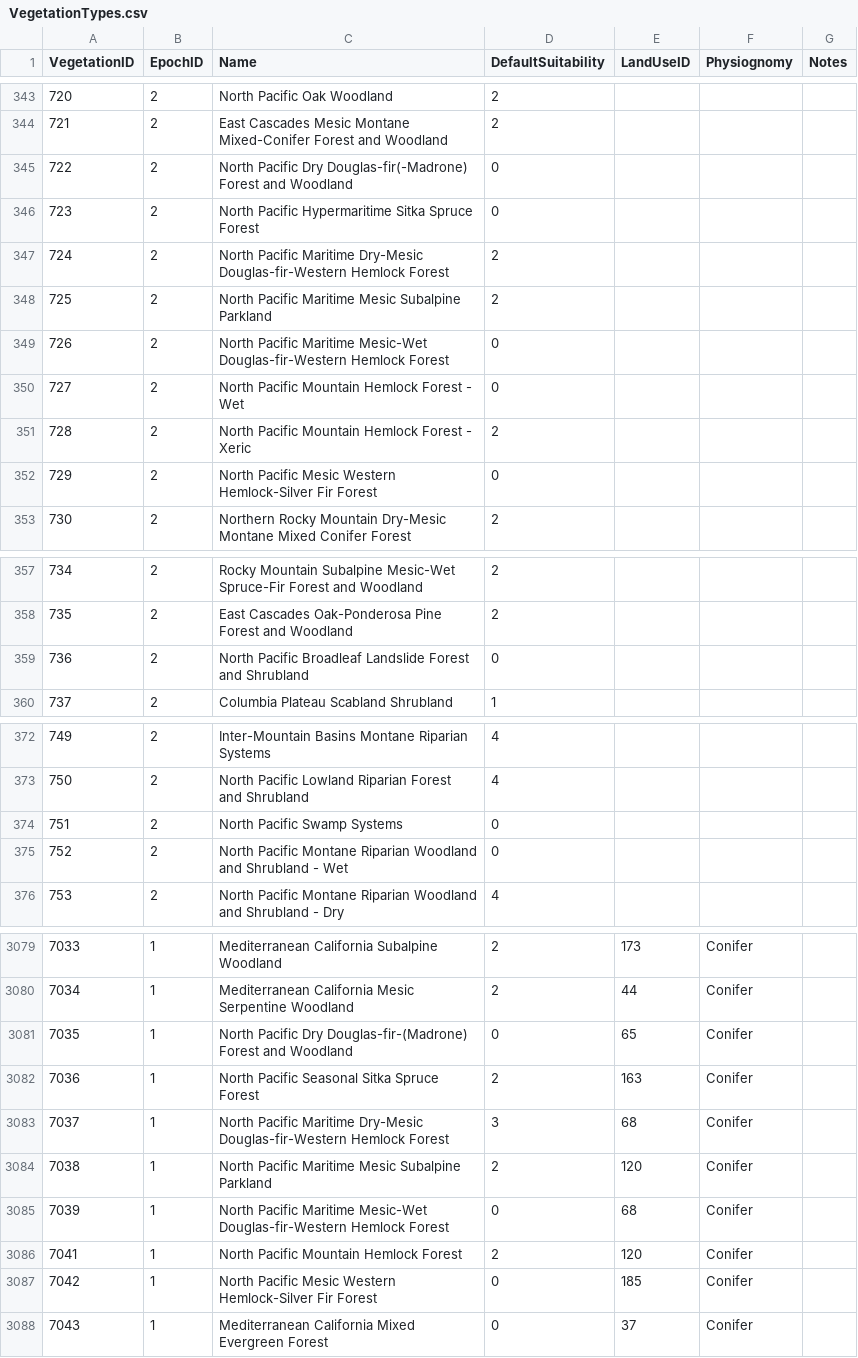
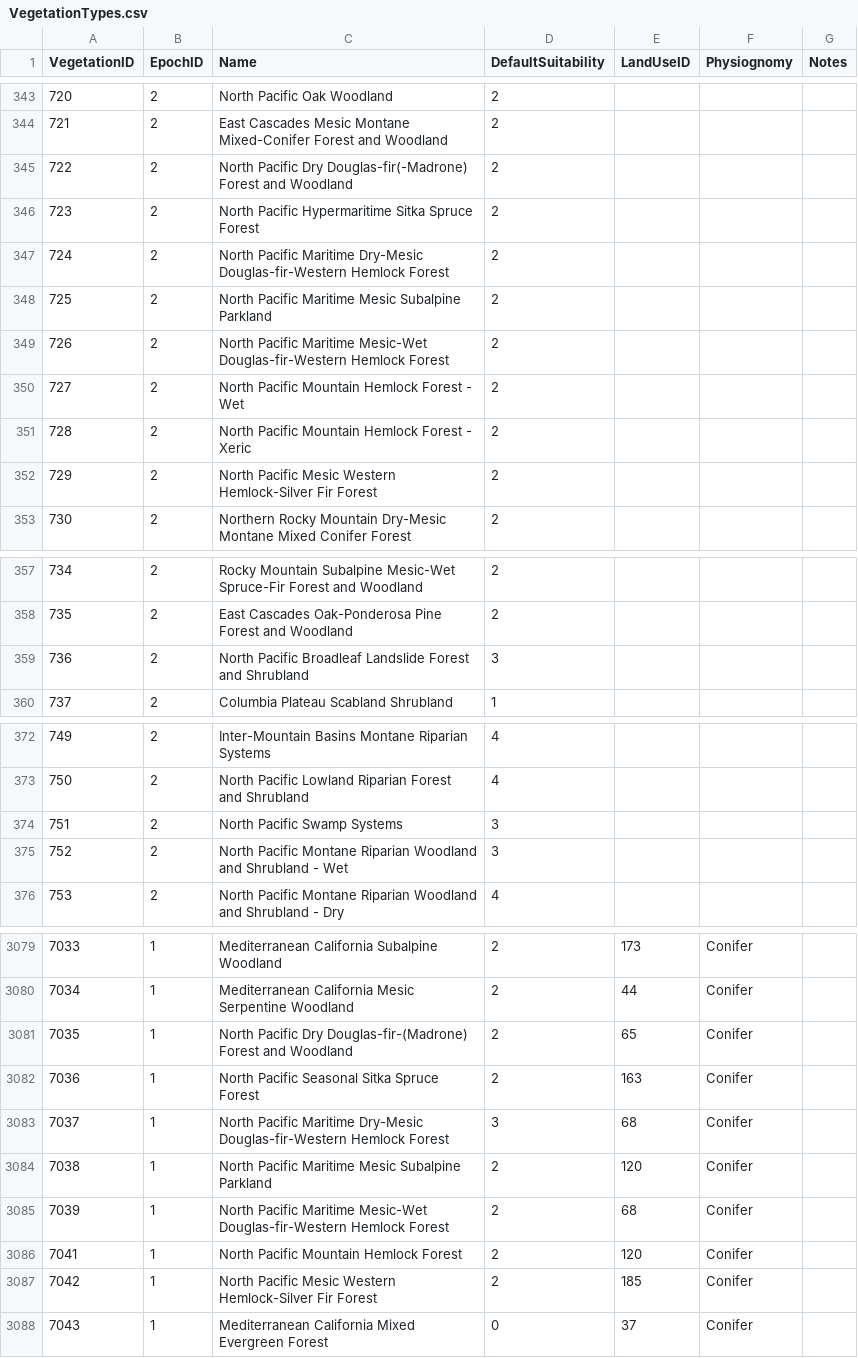
Before and after one commit to Riverscapes/riverscapes-tools, a CSV file: packages/brat/database/data/VegetationTypes.csv, drawn as a sheet; only a part is shown, gaps mark what is left out; the diff covers the shown part only.

```diff
--- a/packages/brat/database/data/VegetationTypes.csv
+++ b/packages/brat/database/data/VegetationTypes.csv
@@ -344,10 +344,10 @@ VegetationID,EpochID,Name,DefaultSuitability,LandUseID,Physiognomy,Notes
 721,2,East Cascades Mesic Montane Mixed-Conifer Forest and Woodland,2,,,
-722,2,North Pacific Dry Douglas-fir(-Madrone) Forest and Woodland,0,,,
-723,2,North Pacific Hypermaritime Sitka Spruce Forest,0,,,
+722,2,North Pacific Dry Douglas-fir(-Madrone) Forest and Woodland,2,,,
+723,2,North Pacific Hypermaritime Sitka Spruce Forest,2,,,
 724,2,North Pacific Maritime Dry-Mesic Douglas-fir-Western Hemlock Forest,2,,,
 725,2,North Pacific Maritime Mesic Subalpine Parkland,2,,,
-726,2,North Pacific Maritime Mesic-Wet Douglas-fir-Western Hemlock Forest,0,,,
-727,2,North Pacific Mountain Hemlock Forest - Wet,0,,,
+726,2,North Pacific Maritime Mesic-Wet Douglas-fir-Western Hemlock Forest,2,,,
+727,2,North Pacific Mountain Hemlock Forest - Wet,2,,,
 728,2,North Pacific Mountain Hemlock Forest - Xeric,2,,,
-729,2,North Pacific Mesic Western Hemlock-Silver Fir Forest,0,,,
+729,2,North Pacific Mesic Western Hemlock-Silver Fir Forest,2,,,
 730,2,Northern Rocky Mountain Dry-Mesic Montane Mixed Conifer Forest,2,,,
@@ -358,3 +358,3 @@ VegetationID,EpochID,Name,DefaultSuitability,LandUseID,Physiognomy,Notes
 735,2,East Cascades Oak-Ponderosa Pine Forest and Woodland,2,,,
-736,2,North Pacific Broadleaf Landslide Forest and Shrubland,0,,,
+736,2,North Pacific Broadleaf Landslide Forest and Shrubland,3,,,
 737,2,Columbia Plateau Scabland Shrubland,1,,,
@@ -373,4 +373,4 @@ VegetationID,EpochID,Name,DefaultSuitability,LandUseID,Physiognomy,Notes
 750,2,North Pacific Lowland Riparian Forest and Shrubland,4,,,
-751,2,North Pacific Swamp Systems,0,,,
-752,2,North Pacific Montane Riparian Woodland and Shrubland - Wet,0,,,
+751,2,North Pacific Swamp Systems,3,,,
+752,2,North Pacific Montane Riparian Woodland and Shrubland - Wet,3,,,
 753,2,North Pacific Montane Riparian Woodland and Shrubland - Dry,4,,,
@@ -3080,3 +3080,3 @@ VegetationID,EpochID,Name,DefaultSuitability,LandUseID,Physiognomy,Notes
 7034,1,Mediterranean California Mesic Serpentine Woodland,2,44,Conifer,
-7035,1,North Pacific Dry Douglas-fir-(Madrone) Forest and Woodland,0,65,Conifer,
+7035,1,North Pacific Dry Douglas-fir-(Madrone) Forest and Woodland,2,65,Conifer,
 7036,1,North Pacific Seasonal Sitka Spruce Forest,2,163,Conifer,
@@ -3084,5 +3084,5 @@ VegetationID,EpochID,Name,DefaultSuitability,LandUseID,Physiognomy,Notes
 7038,1,North Pacific Maritime Mesic Subalpine Parkland,2,120,Conifer,
-7039,1,North Pacific Maritime Mesic-Wet Douglas-fir-Western Hemlock Forest,0,68,Conifer,
+7039,1,North Pacific Maritime Mesic-Wet Douglas-fir-Western Hemlock Forest,2,68,Conifer,
 7041,1,North Pacific Mountain Hemlock Forest,2,120,Conifer,
-7042,1,North Pacific Mesic Western Hemlock-Silver Fir Forest,0,185,Conifer,
+7042,1,North Pacific Mesic Western Hemlock-Silver Fir Forest,2,185,Conifer,
 7043,1,Mediterranean California Mixed Evergreen Forest,0,37,Conifer,
```
Also changed, not shown: 9 edited cells elsewhere in this file, packages/brat/database/data/Watersheds.csv.
